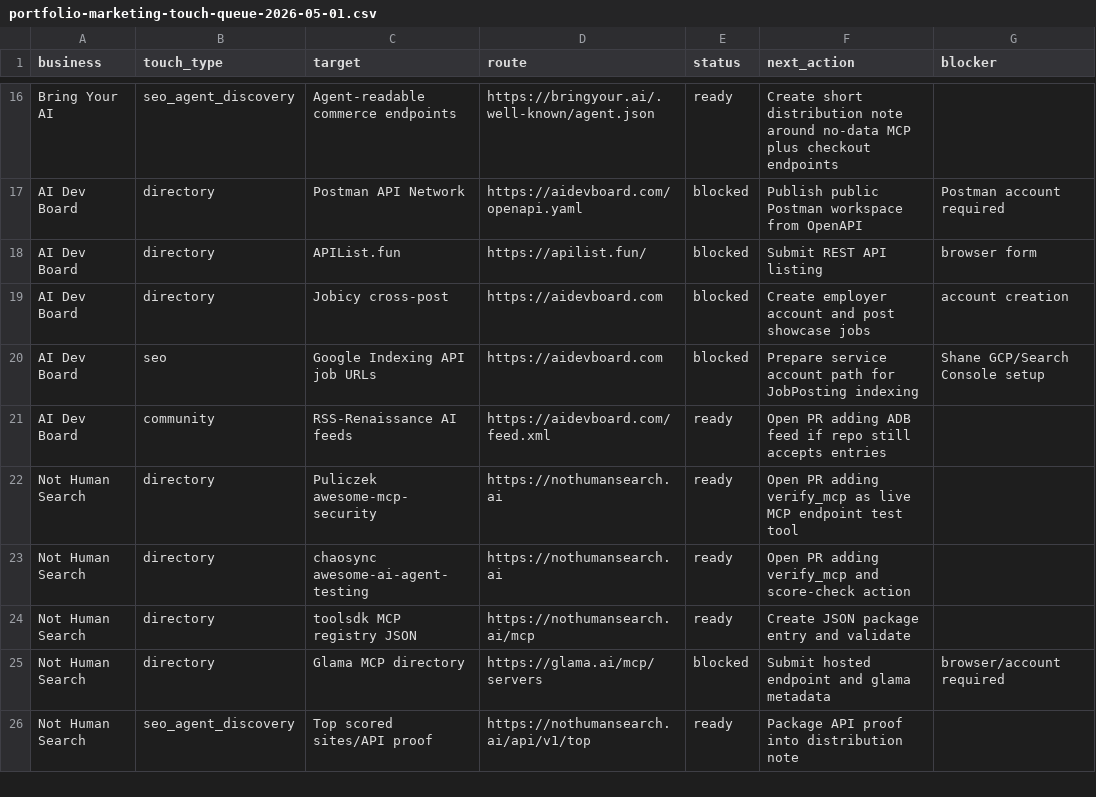
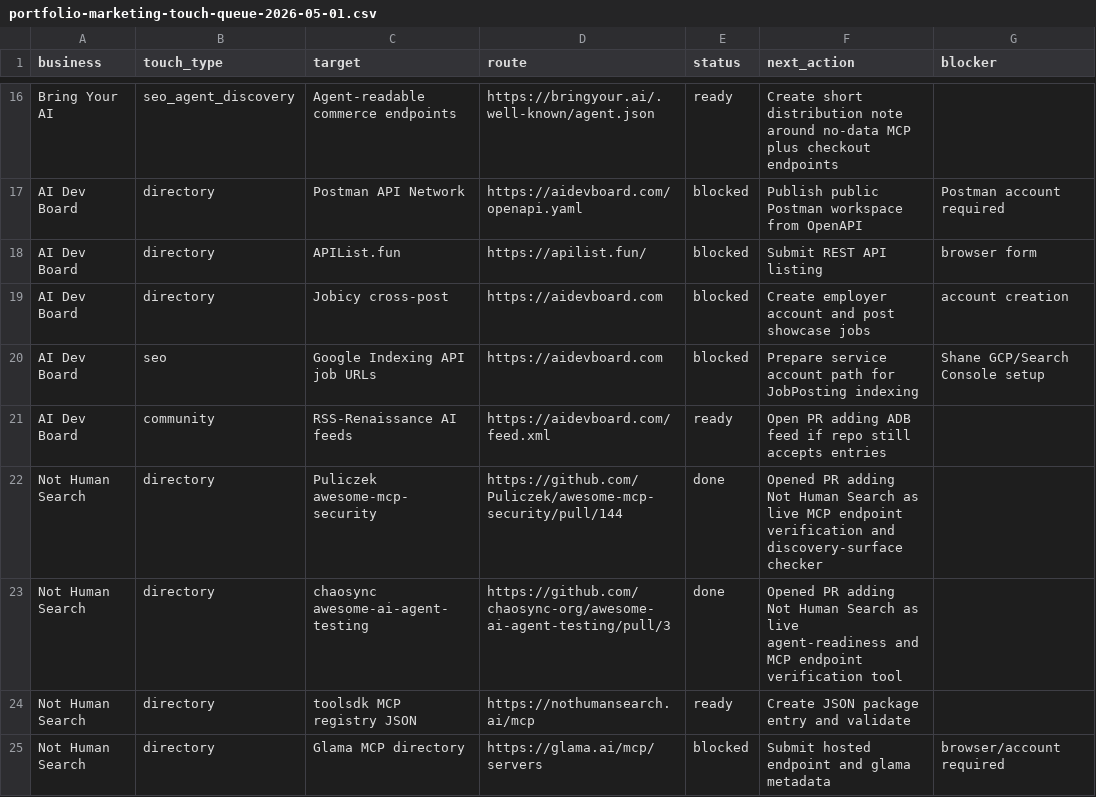
Before and after one commit to unitedideas/8bitconcepts, a CSV file: marketing/portfolio-marketing-touch-queue-2026-05-01.csv, drawn as a sheet; only a part is shown, gaps mark what is left out; the shorter side is filled out with more unchanged rows.

Commit message:
Record agentic discovery marketing PRs

```diff
--- a/marketing/portfolio-marketing-touch-queue-2026-05-01.csv
+++ b/marketing/portfolio-marketing-touch-queue-2026-05-01.csv
@@ -21,4 +21,4 @@ AI Dev Board,seo,Google Indexing API job URLs,https://aidevboard.com,blocked,Pre
 AI Dev Board,community,RSS-Renaissance AI feeds,https://aidevboard.com/feed.xml,ready,Open PR adding ADB feed if repo still accepts entries,
-Not Human Search,directory,Puliczek awesome-mcp-security,https://nothumansearch.ai,ready,Open PR adding verify_mcp as live MCP endpoint test tool,
-Not Human Search,directory,chaosync awesome-ai-agent-testing,https://nothumansearch.ai,ready,Open PR adding verify_mcp and score-check action,
+Not Human Search,directory,Puliczek awesome-mcp-security,https://github.com/Puliczek/awesome-mcp-security/pull/144,done,Opened PR adding Not Human Search as live MCP endpoint verification and discovery-surface checker,
+Not Human Search,directory,chaosync awesome-ai-agent-testing,https://github.com/chaosync-org/awesome-ai-agent-testing/pull/3,done,Opened PR adding Not Human Search as live agent-readiness and MCP endpoint verification tool,
 Not Human Search,directory,toolsdk MCP registry JSON,https://nothumansearch.ai/mcp,ready,Create JSON package entry and validate,
```
Also changed, not shown: 1 other file.
